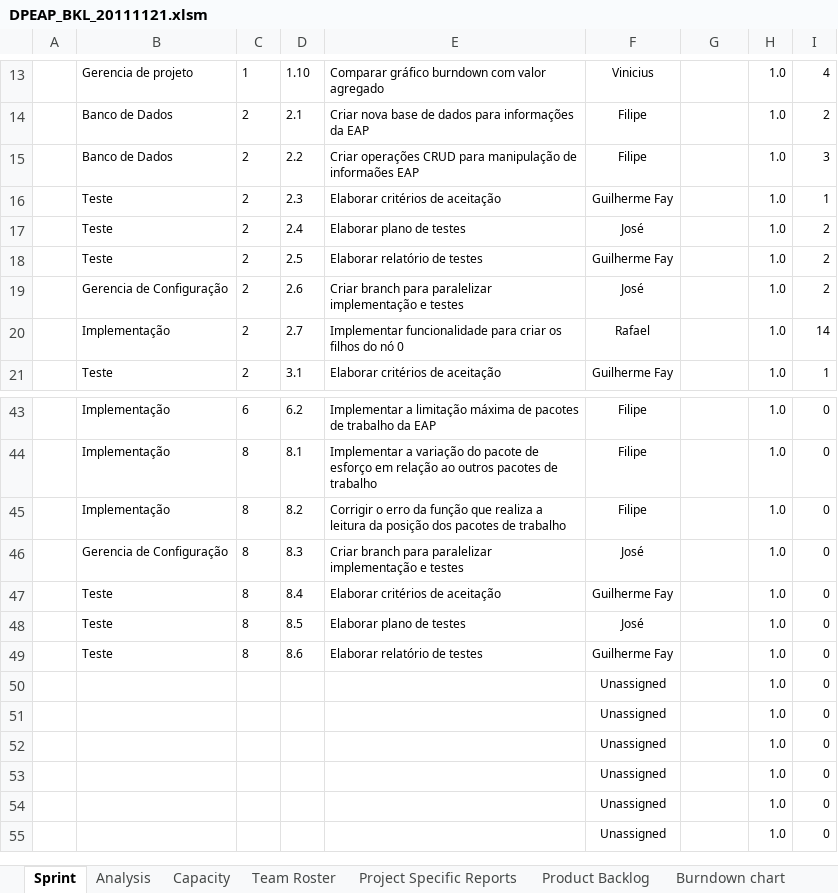
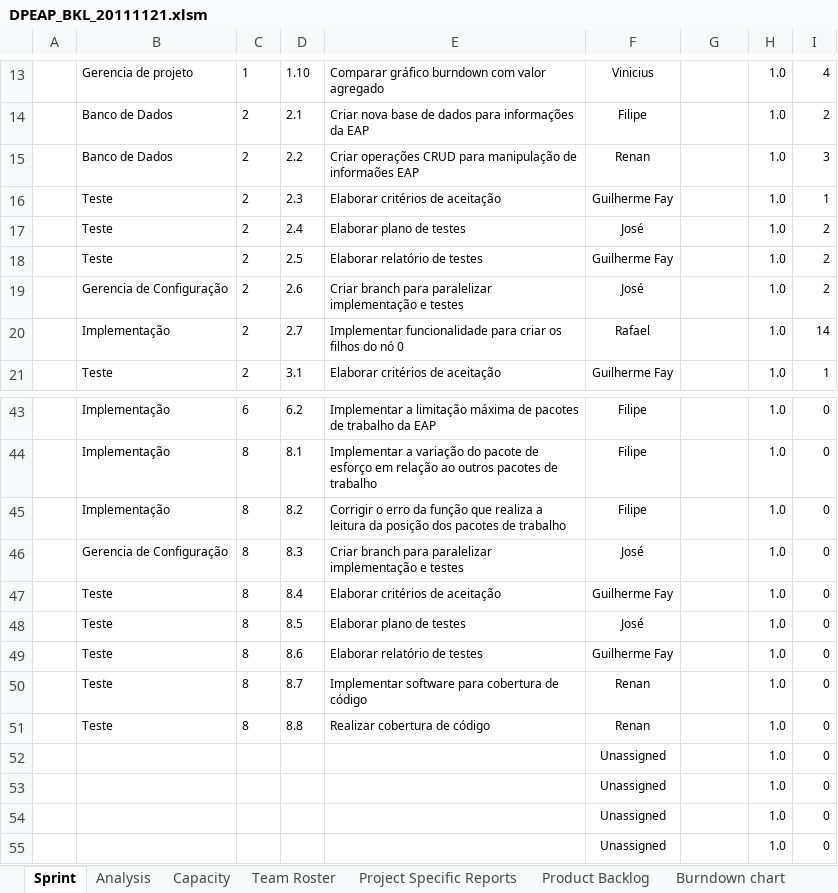
Before and after one commit to carlosneo/dotprojecteap, an Excel workbook: Dot Project EAP/4. System Management/Backlog/DPEAP_BKL_20111121.xlsm, sheet Sprint, drawn as a sheet; only a part is shown, gaps mark what is left out; values as stored, in another font and other column widths than the file's, no borders; charts and pictures and conditional formats not drawn; the diff names each change by its address in the sheet, - before the commit and + after, or states it on an @@ line.

```diff
--- a/Dot Project EAP/4. System Management/Backlog/DPEAP_BKL_20111121.xlsm (sheet Sprint)
+++ b/Dot Project EAP/4. System Management/Backlog/DPEAP_BKL_20111121.xlsm (sheet Sprint)
-F15: Filipe
+F15: Renan
-B50:B51: (empty)
+B50:B51: Teste
-C50:C51: (empty)
+C50:C51: 8
-D50: (empty)
+D50: 8.7
-E50: (empty)
+E50: Implementar software para cobertura de código
-F50:F51: Unassigned
+F50:F51: Renan
-D51: (empty)
+D51: 8.8
-E51: (empty)
+E51: Realizar cobertura de código
```
Also changed, not shown: sheet Analysis, sheet Capacity, charts or pictures.
